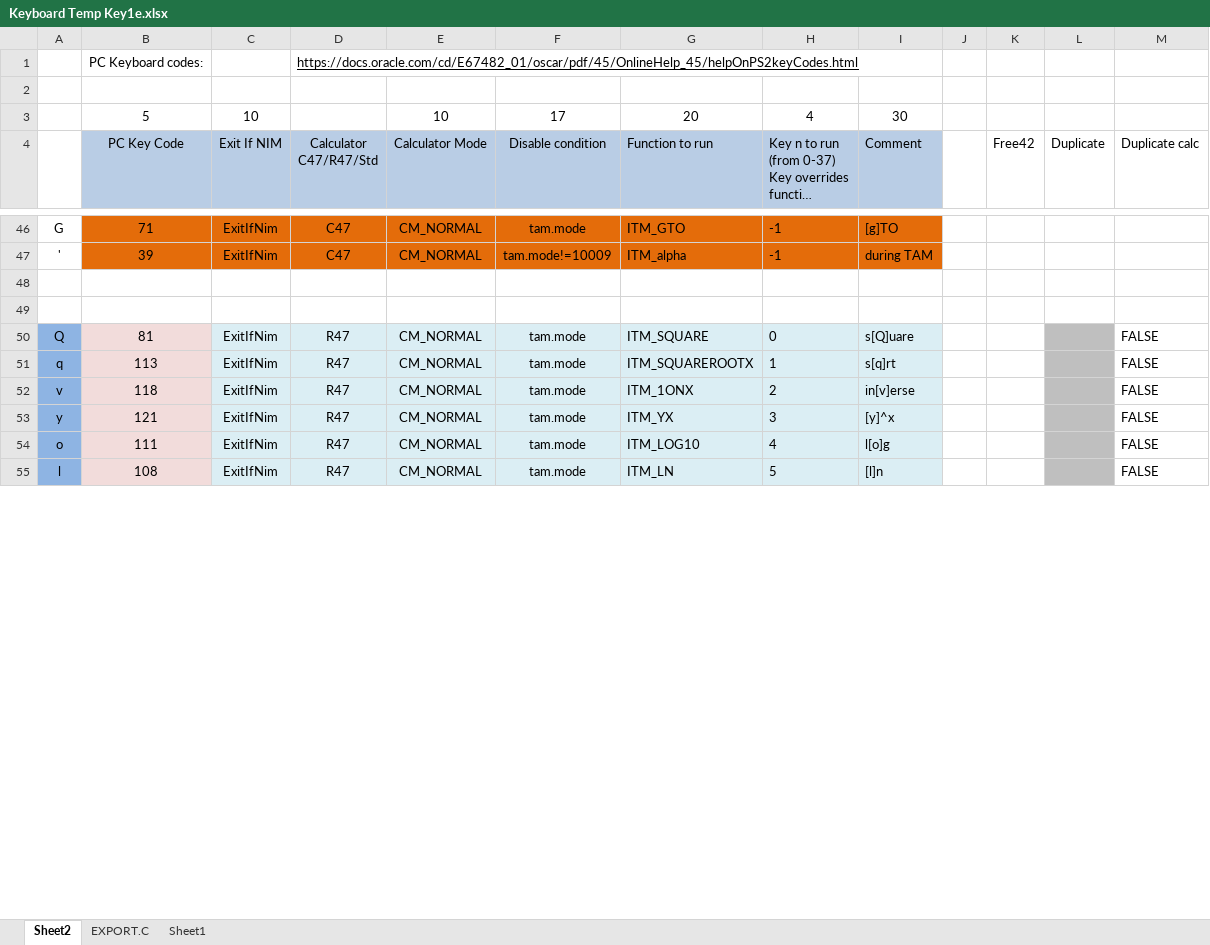
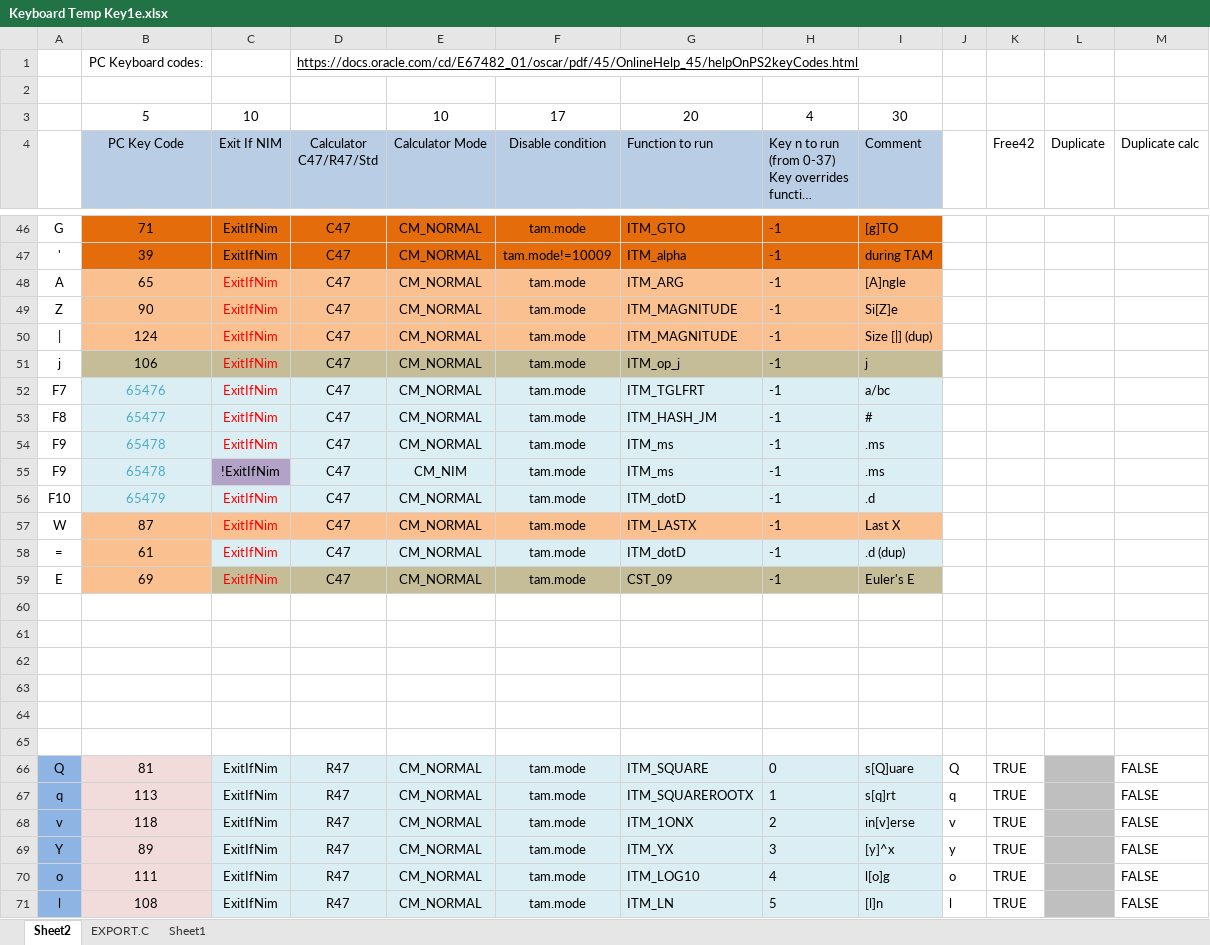
Before and after one commit to ppigazzini/z47, an Excel workbook: src/index spreadsheet/Keyboard Temp Key1e.xlsx, sheet Sheet2, drawn as a sheet; only a part is shown, gaps mark what is left out; long unchanged cells end in …; values as stored, in another font and other column widths than the file's, no borders; conditional formats not drawn; addresses are those after the commit; the diff covers the shown part only; the diff names each change by its address in the sheet, - before the commit and + after, or states it on an @@ line.

```diff
--- a/src/index spreadsheet/Keyboard Temp Key1e.xlsx (sheet Sheet2)
+++ b/src/index spreadsheet/Keyboard Temp Key1e.xlsx (sheet Sheet2)
+row 48: A | 65 | ExitIfNim | C47 | CM_NORMAL | tam.mode | ITM_ARG | -1 | [A]ngle
+row 49: Z | 90 | ExitIfNim | C47 | CM_NORMAL | tam.mode | ITM_MAGNITUDE | -1 | Si[Z]e
+row 50: | | 124 | ExitIfNim | C47 | CM_NORMAL | tam.mode | ITM_MAGNITUDE | -1 | Size [|] (dup)
+row 51: j | 106 | ExitIfNim | C47 | CM_NORMAL | tam.mode | ITM_op_j | -1 | j
+row 52: F7 | 65476 | ExitIfNim | C47 | CM_NORMAL | tam.mode | ITM_TGLFRT | -1 | a/bc
+row 53: F8 | 65477 | ExitIfNim | C47 | CM_NORMAL | tam.mode | ITM_HASH_JM | -1 | #
+row 54: F9 | 65478 | ExitIfNim | C47 | CM_NORMAL | tam.mode | ITM_ms | -1 | .ms
+row 55: F9 | 65478 | !ExitIfNim | C47 | CM_NIM | tam.mode | ITM_ms | -1 | .ms
+row 56: F10 | 65479 | ExitIfNim | C47 | CM_NORMAL | tam.mode | ITM_dotD | -1 | .d
+row 57: W | 87 | ExitIfNim | C47 | CM_NORMAL | tam.mode | ITM_LASTX | -1 | Last X
+row 58: = | 61 | ExitIfNim | C47 | CM_NORMAL | tam.mode | ITM_dotD | -1 | .d (dup)
+row 59: E | 69 | ExitIfNim | C47 | CM_NORMAL | tam.mode | CST_09 | -1 | Euler's E
+row 62: (empty)
+row 63: (empty)
+row 64: (empty)
+row 65: (empty)
-J66: (empty)
+J66: Q
-K66:K71 (Free42): (empty)
+K66:K71 (Free42): TRUE
-J67: (empty)
+J67: q
-J68: (empty)
+J68: v
-A69: y
+A69: Y
-B69 (PC Key Code): 121
+B69 (PC Key Code): 89
-J69: (empty)
+J69: y
-J70: (empty)
+J70: o
-J71: (empty)
+J71: l
```
Also changed, not shown: 12 added rows, 87 edited cells and cell formats elsewhere in this sheet, sheet EXPORT.C, formulas that keep their value, 1 other file.
